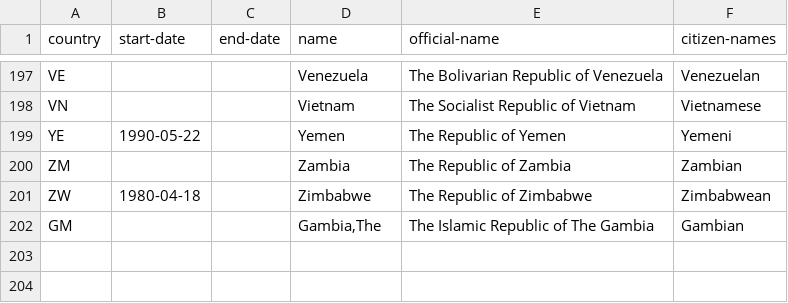
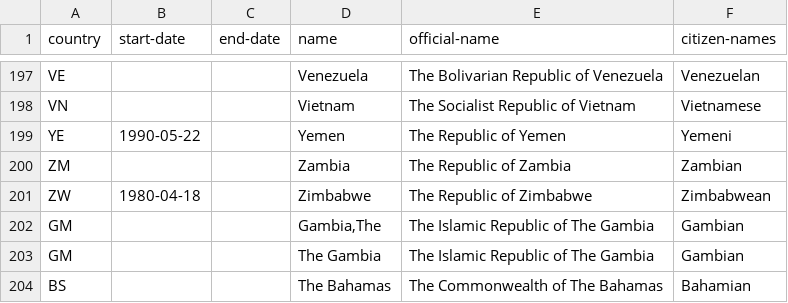
Before and after one commit to openregister/country-data, a TSV file: data/country/countries.tsv, drawn as a sheet; only a part is shown, gaps mark what is left out.

Commit message:
Changed Gambia,The and Bahamas,The to "The .."
The ',The' convention crept into the name field as we prepared for launch,
This is not a convention we want to establish for names of companies, schools,
charities, etc. Consumers who need to sort county names ignoring definite or
indefinite articles will should transform the data before performing their
collation, which may have domain specific rules.

```diff
--- a/data/country/countries.tsv
+++ b/data/country/countries.tsv
@@ -202 +202,3 @@ ZW	1980-04-18		Zimbabwe	The Republic of Zimbabwe	Zimbabwean
 GM			Gambia,The	The Islamic Republic of The Gambia	Gambian
+GM			The Gambia	The Islamic Republic of The Gambia	Gambian
+BS			The Bahamas	The Commonwealth of The Bahamas	Bahamian
```
